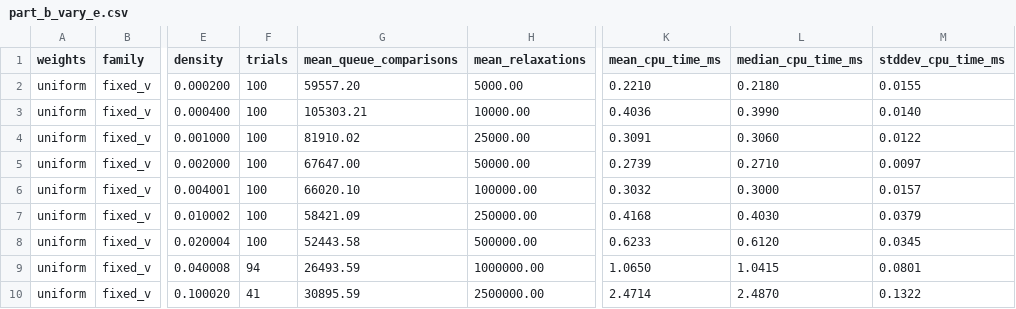
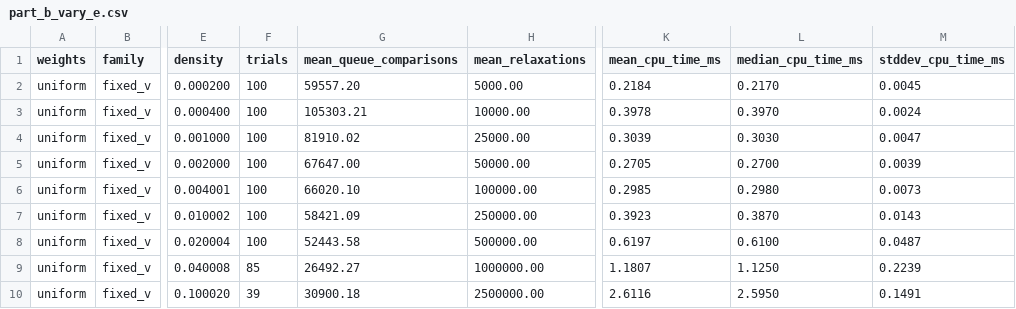
Before and after one commit to DommieAly/SC2001-projects, a CSV file: project-2/results/part_b_vary_e.csv, drawn as a sheet; only a part is shown, gaps mark what is left out; the diff covers the shown part only; the diff names each change by its address in the sheet, - before the commit and + after, or states it on an @@ line.

```diff
--- a/project-2/results/part_b_vary_e.csv
+++ b/project-2/results/part_b_vary_e.csv
-K2 (mean_cpu_time_ms): 0.2210
+K2 (mean_cpu_time_ms): 0.2184
-L2 (median_cpu_time_ms): 0.2180
+L2 (median_cpu_time_ms): 0.2170
-M2 (stddev_cpu_time_ms): 0.0155
+M2 (stddev_cpu_time_ms): 0.0045
-K3 (mean_cpu_time_ms): 0.4036
+K3 (mean_cpu_time_ms): 0.3978
-L3 (median_cpu_time_ms): 0.3990
+L3 (median_cpu_time_ms): 0.3970
-M3 (stddev_cpu_time_ms): 0.0140
+M3 (stddev_cpu_time_ms): 0.0024
-K4 (mean_cpu_time_ms): 0.3091
+K4 (mean_cpu_time_ms): 0.3039
-L4 (median_cpu_time_ms): 0.3060
+L4 (median_cpu_time_ms): 0.3030
-M4 (stddev_cpu_time_ms): 0.0122
+M4 (stddev_cpu_time_ms): 0.0047
-K5 (mean_cpu_time_ms): 0.2739
+K5 (mean_cpu_time_ms): 0.2705
-L5 (median_cpu_time_ms): 0.2710
+L5 (median_cpu_time_ms): 0.2700
-M5 (stddev_cpu_time_ms): 0.0097
+M5 (stddev_cpu_time_ms): 0.0039
-K6 (mean_cpu_time_ms): 0.3032
+K6 (mean_cpu_time_ms): 0.2985
-L6 (median_cpu_time_ms): 0.3000
+L6 (median_cpu_time_ms): 0.2980
-M6 (stddev_cpu_time_ms): 0.0157
+M6 (stddev_cpu_time_ms): 0.0073
-K7 (mean_cpu_time_ms): 0.4168
+K7 (mean_cpu_time_ms): 0.3923
-L7 (median_cpu_time_ms): 0.4030
+L7 (median_cpu_time_ms): 0.3870
-M7 (stddev_cpu_time_ms): 0.0379
+M7 (stddev_cpu_time_ms): 0.0143
-K8 (mean_cpu_time_ms): 0.6233
+K8 (mean_cpu_time_ms): 0.6197
-L8 (median_cpu_time_ms): 0.6120
+L8 (median_cpu_time_ms): 0.6100
-M8 (stddev_cpu_time_ms): 0.0345
+M8 (stddev_cpu_time_ms): 0.0487
-F9 (trials): 94
+F9 (trials): 85
-G9 (mean_queue_comparisons): 26493.59
+G9 (mean_queue_comparisons): 26492.27
-K9 (mean_cpu_time_ms): 1.0650
+K9 (mean_cpu_time_ms): 1.1807
-L9 (median_cpu_time_ms): 1.0415
+L9 (median_cpu_time_ms): 1.1250
-M9 (stddev_cpu_time_ms): 0.0801
+M9 (stddev_cpu_time_ms): 0.2239
-F10 (trials): 41
+F10 (trials): 39
-G10 (mean_queue_comparisons): 30895.59
+G10 (mean_queue_comparisons): 30900.18
-K10 (mean_cpu_time_ms): 2.4714
+K10 (mean_cpu_time_ms): 2.6116
-L10 (median_cpu_time_ms): 2.4870
+L10 (median_cpu_time_ms): 2.5950
-M10 (stddev_cpu_time_ms): 0.1322
+M10 (stddev_cpu_time_ms): 0.1491
```
Also changed, not shown: 135 edited cells elsewhere in this file, project-2/results/part_a_branch_control.csv, project-2/results/part_a_vary_e.csv, 14 other files.
